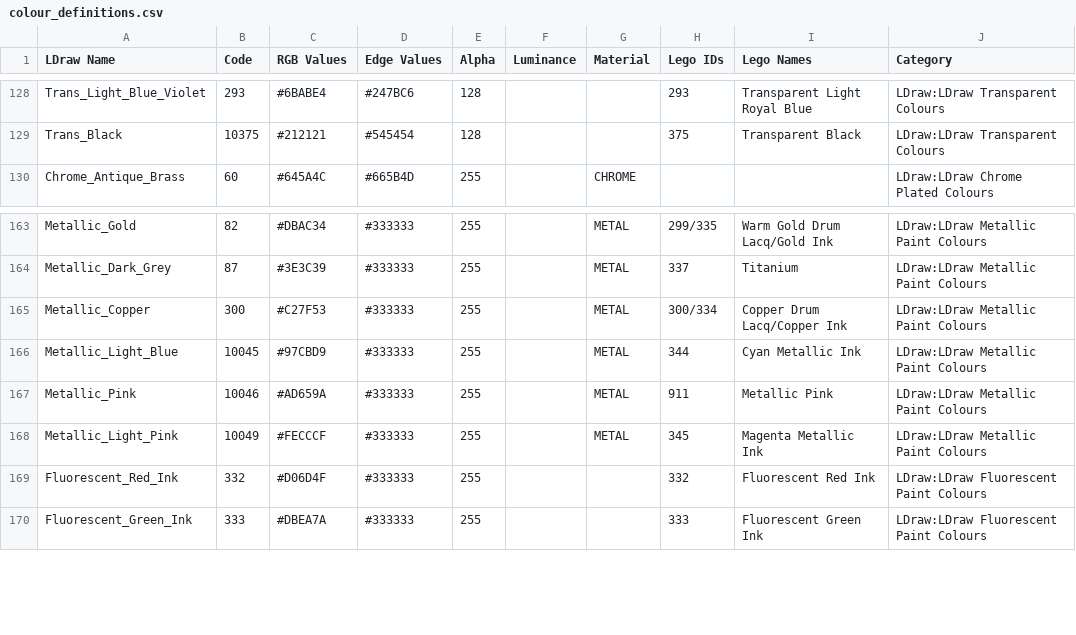
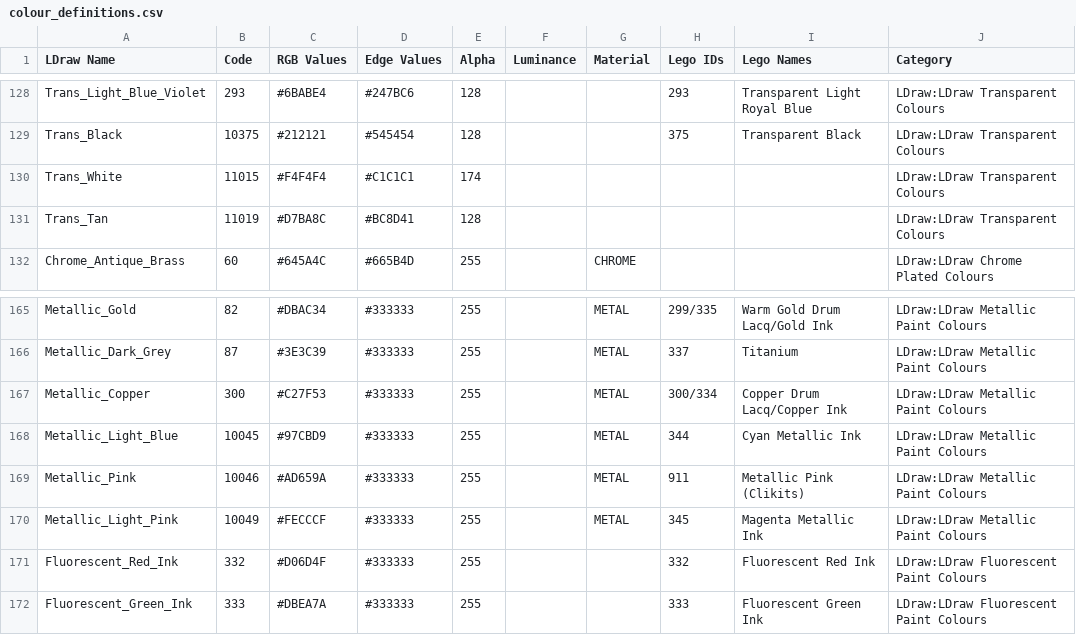
Before and after one commit to Nexusnui/LDrawColoursForOpenScad, a CSV file: ldraw-colours/colour_definitions.csv, drawn as a sheet; only a part is shown, gaps mark what is left out.

Commit message:
- updated colour_definitions.csv

```diff
--- a/ldraw-colours/colour_definitions.csv
+++ b/ldraw-colours/colour_definitions.csv
@@ -129,2 +129,4 @@ Trans_Light_Blue_Violet;293;#6BABE4;#247BC6;128;;;293;Transparent Light Royal Bl
 Trans_Black;10375;#212121;#545454;128;;;375;Transparent Black;LDraw:LDraw Transparent Colours
+Trans_White;11015;#F4F4F4;#C1C1C1;174;;;;;LDraw:LDraw Transparent Colours
+Trans_Tan;11019;#D7BA8C;#BC8D41;128;;;;;LDraw:LDraw Transparent Colours
 Chrome_Antique_Brass;60;#645A4C;#665B4D;255;;CHROME;;;LDraw:LDraw Chrome Plated Colours
@@ -166,3 +168,3 @@ Metallic_Copper;300;#C27F53;#333333;255;;METAL;300/334;Copper Drum Lacq/Copper I
 Metallic_Light_Blue;10045;#97CBD9;#333333;255;;METAL;344;Cyan Metallic Ink;LDraw:LDraw Metallic Paint Colours
-Metallic_Pink;10046;#AD659A;#333333;255;;METAL;911;Metallic Pink;LDraw:LDraw Metallic Paint Colours
+Metallic_Pink;10046;#AD659A;#333333;255;;METAL;911;Metallic Pink (Clikits);LDraw:LDraw Metallic Paint Colours
 Metallic_Light_Pink;10049;#FECCCF;#333333;255;;METAL;345;Magenta Metallic Ink;LDraw:LDraw Metallic Paint Colours
```
